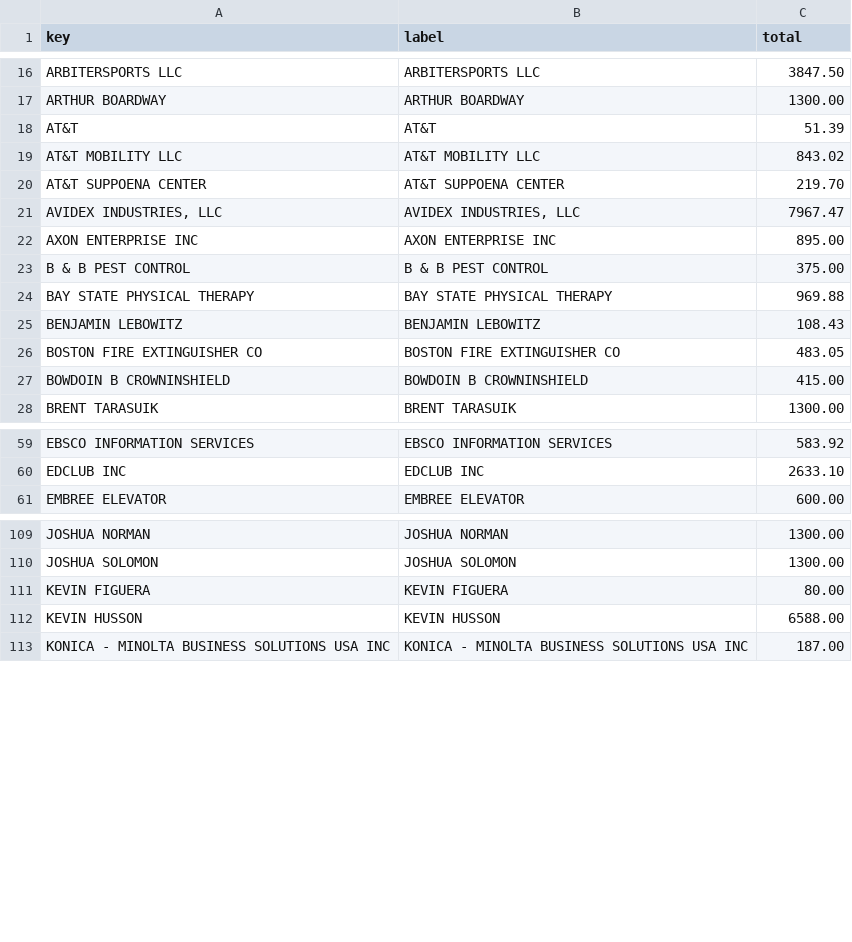
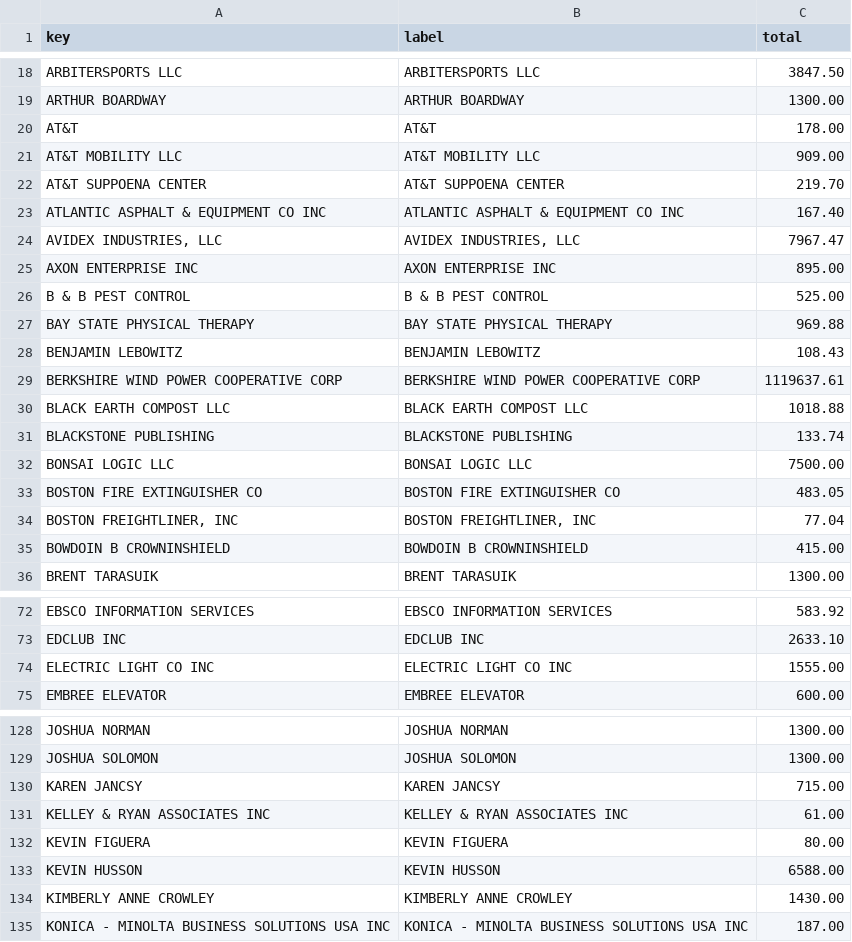
Before and after one commit to agbaber/marblehead, a CSV file: data/town_spending/vendor_totals.csv, drawn as a sheet; only a part is shown, gaps mark what is left out; the diff covers the shown part only.

```diff
--- a/data/town_spending/vendor_totals.csv
+++ b/data/town_spending/vendor_totals.csv
@@ -17,11 +19,17 @@ ARBITERSPORTS LLC,ARBITERSPORTS LLC,3847.50
 ARTHUR BOARDWAY,ARTHUR BOARDWAY,1300.00
-AT&T,AT&T,51.39
-AT&T MOBILITY LLC,AT&T MOBILITY LLC,843.02
+AT&T,AT&T,178.00
+AT&T MOBILITY LLC,AT&T MOBILITY LLC,909.00
 AT&T SUPPOENA CENTER,AT&T SUPPOENA CENTER,219.70
+ATLANTIC ASPHALT & EQUIPMENT CO INC,ATLANTIC ASPHALT & EQUIPMENT CO INC,167.40
 "AVIDEX INDUSTRIES, LLC","AVIDEX INDUSTRIES, LLC",7967.47
 AXON ENTERPRISE INC,AXON ENTERPRISE INC,895.00
-B & B PEST CONTROL,B & B PEST CONTROL,375.00
+B & B PEST CONTROL,B & B PEST CONTROL,525.00
 BAY STATE PHYSICAL THERAPY,BAY STATE PHYSICAL THERAPY,969.88
 BENJAMIN LEBOWITZ,BENJAMIN LEBOWITZ,108.43
+BERKSHIRE WIND POWER COOPERATIVE CORP,BERKSHIRE WIND POWER COOPERATIVE CORP,1119637.61
+BLACK EARTH COMPOST LLC,BLACK EARTH COMPOST LLC,1018.88
+BLACKSTONE PUBLISHING,BLACKSTONE PUBLISHING,133.74
+BONSAI LOGIC LLC,BONSAI LOGIC LLC,7500.00
 BOSTON FIRE EXTINGUISHER CO,BOSTON FIRE EXTINGUISHER CO,483.05
+"BOSTON FREIGHTLINER, INC","BOSTON FREIGHTLINER, INC",77.04
 BOWDOIN B CROWNINSHIELD,BOWDOIN B CROWNINSHIELD,415.00
@@ -60,2 +73,3 @@ EBSCO INFORMATION SERVICES,EBSCO INFORMATION SERVICES,583.92
 EDCLUB INC,EDCLUB INC,2633.10
+ELECTRIC LIGHT CO INC,ELECTRIC LIGHT CO INC,1555.00
 EMBREE ELEVATOR,EMBREE ELEVATOR,600.00
@@ -110,4 +129,7 @@ JOSHUA NORMAN,JOSHUA NORMAN,1300.00
 JOSHUA SOLOMON,JOSHUA SOLOMON,1300.00
+KAREN JANCSY,KAREN JANCSY,715.00
+KELLEY & RYAN ASSOCIATES INC,KELLEY & RYAN ASSOCIATES INC,61.00
 KEVIN FIGUERA,KEVIN FIGUERA,80.00
 KEVIN HUSSON,KEVIN HUSSON,6588.00
+KIMBERLY ANNE CROWLEY,KIMBERLY ANNE CROWLEY,1430.00
 KONICA - MINOLTA BUSINESS SOLUTIONS USA INC,KONICA - MINOLTA BUSINESS SOLUTIONS USA INC,187.00
```
Also changed, not shown: 46 added rows and 25 edited cells elsewhere in this file, data/town_spending/department_totals.csv, 1 other file.
